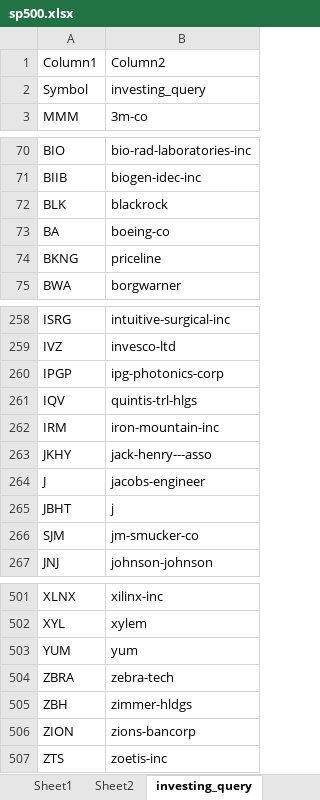
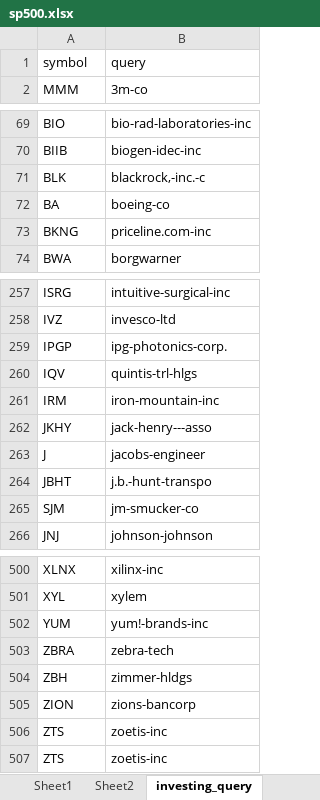
Before and after one commit to dss-17th/crawling-repo-5, an Excel workbook: sp500.xlsx, sheet investing_query, drawn as a sheet; only a part is shown, gaps mark what is left out; values as stored, in another font and other column widths than the file's, no borders; table styles not drawn; removed rows and columns are numbered as before the commit, all else as after; the diff covers the shown part only; the diff names each change by its address in the sheet, - before the commit and + after, or states it on an @@ line.

```diff
--- a/sp500.xlsx (sheet investing_query)
+++ b/sp500.xlsx (sheet investing_query)
-row 1: Column1 | Column2
-row 2: Symbol | investing_query
+row 1: symbol | query
-B71: blackrock
+B71: blackrock,-inc.-c
-B73: priceline
+B73: priceline.com-inc
-B259: ipg-photonics-corp
+B259: ipg-photonics-corp.
-B264: j
+B264: j.b.-hunt-transpo
-B502: yum
+B502: yum!-brands-inc
+row 506: ZTS | zoetis-inc
```
Also changed, not shown: 15 edited cells elsewhere in this sheet, sheet main, sheet investing_crawling.
